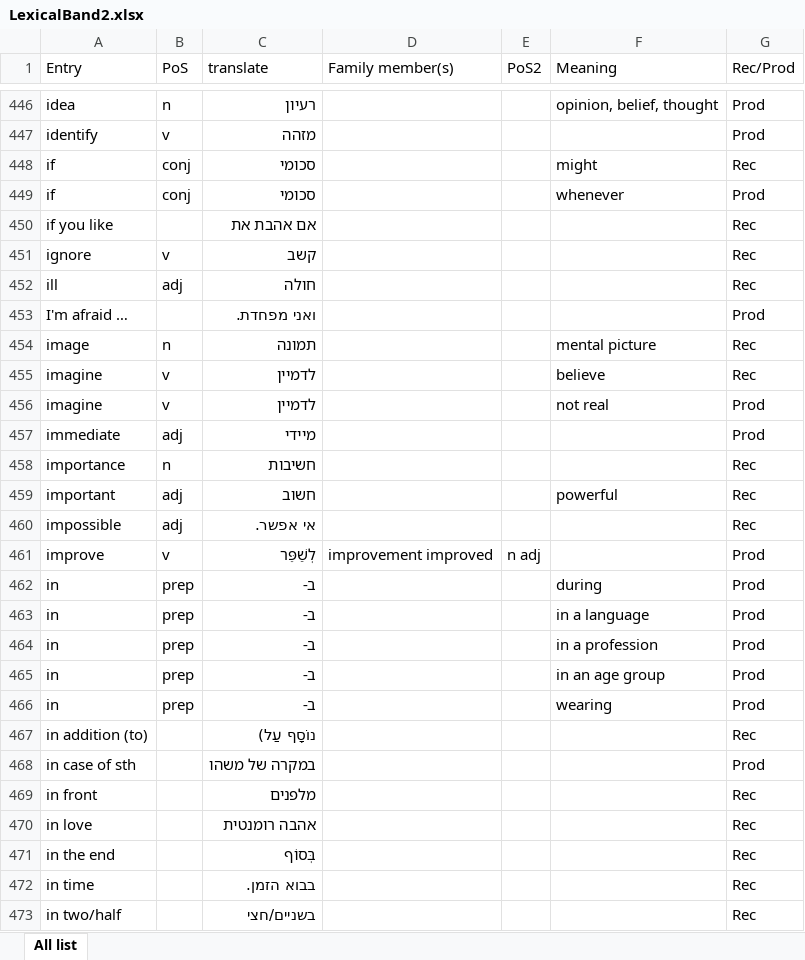
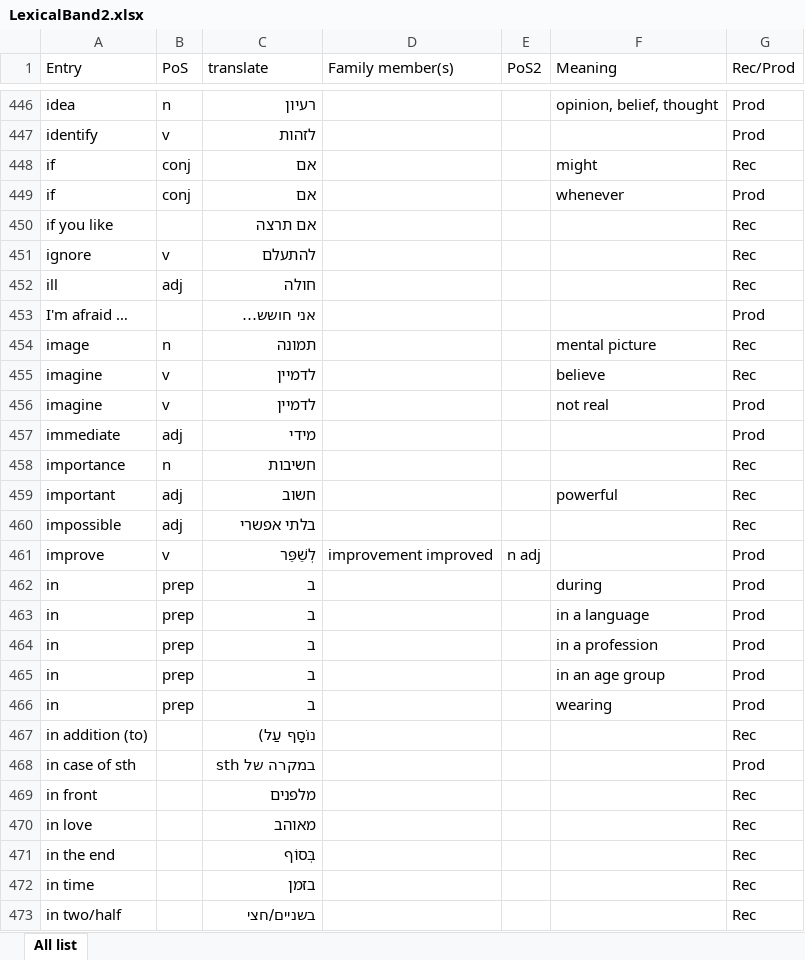
Before and after one commit to avivit-hadad/EnglishLexicalBand, an Excel workbook: LexicalBand2.xlsx, sheet All list, drawn as a sheet; only a part is shown, gaps mark what is left out; values as stored, in another font and other column widths than the file's, no borders; the diff covers the shown part only; the diff names each change by its address in the sheet, - before the commit and + after, or states it on an @@ line.

```diff
--- a/LexicalBand2.xlsx (sheet All list)
+++ b/LexicalBand2.xlsx (sheet All list)
-C447 (translate): מזהה
+C447 (translate): לזהות
-C448:C449 (translate): סכומי
+C448:C449 (translate): אם
-C450 (translate): אם אהבת את
+C450 (translate): אם תרצה
-C451 (translate): קשב
+C451 (translate): להתעלם
-C453 (translate): ואני מפחדת.
+C453 (translate): אני חושש…
-C457 (translate): מיידי
+C457 (translate): מידי
-C460 (translate): אי אפשר.
+C460 (translate): בלתי אפשרי
-C462:C466 (translate): ב-
+C462:C466 (translate): ב
-C468 (translate): במקרה של משהו
+C468 (translate): במקרה של sth
-C470 (translate): אהבה רומנטית
+C470 (translate): מאוהב
-C472 (translate): בבוא הזמן.
+C472 (translate): בזמן
```
Also changed, not shown: 1060 edited cells elsewhere in this sheet, 23 other files.
